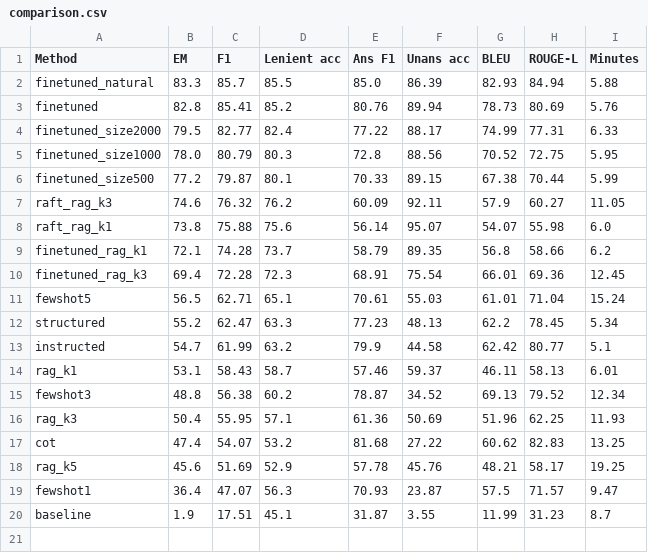
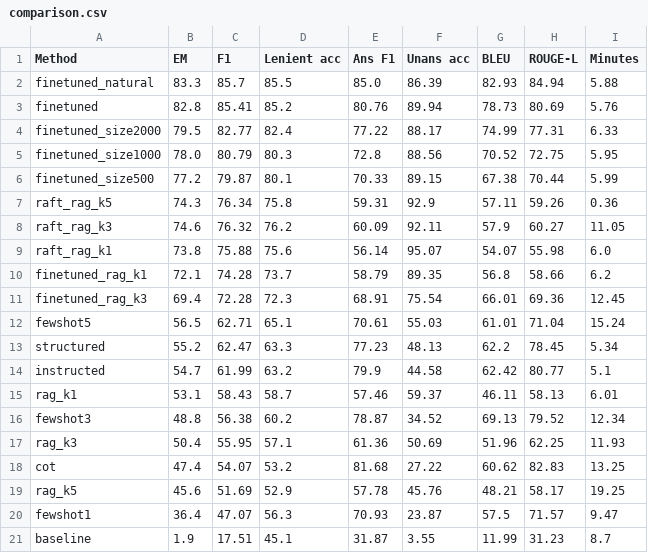
Before and after one commit to Kairos-025/llm-qa-project, a CSV file: results/comparison.csv, drawn as a sheet; the diff names each change by its address in the sheet, - before the commit and + after, or states it on an @@ line.

Commit message:
Phase 8 session 3: RAFT evaluation k=5 (complete)

```diff
--- a/results/comparison.csv
+++ b/results/comparison.csv
+row 7: raft_rag_k5 | 74.3 | 76.34 | 75.8 | 59.31 | 92.9 | 57.11 | 59.26 | 0.36
```
Also changed, not shown: 4 other files.
